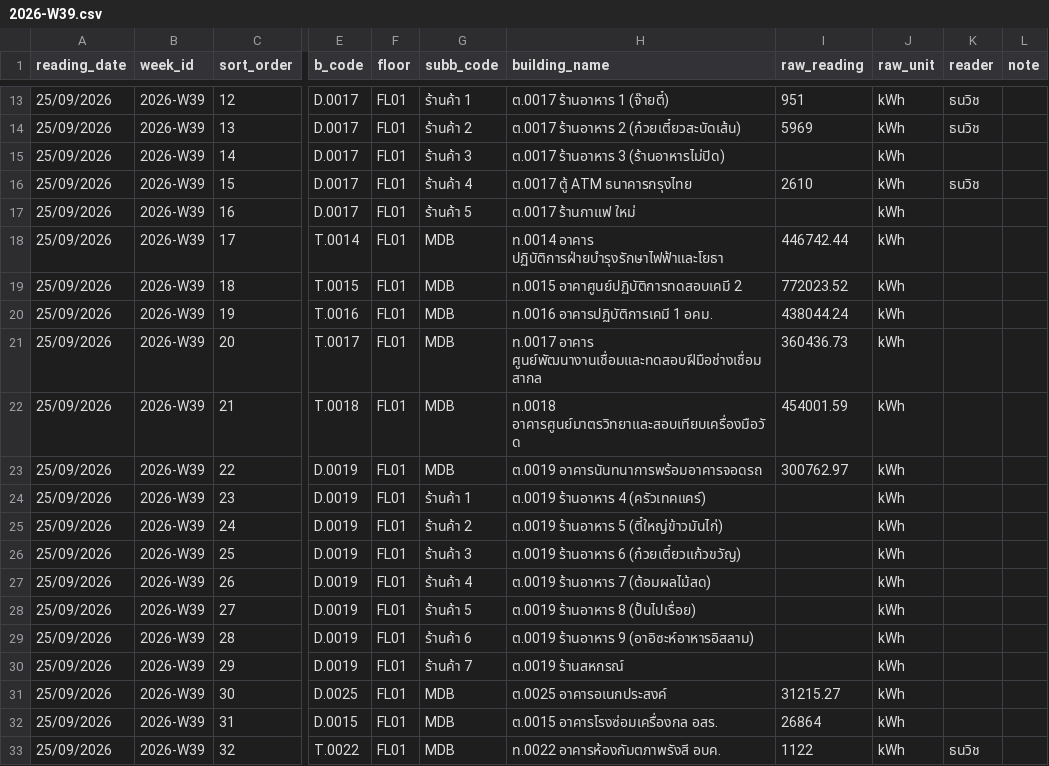
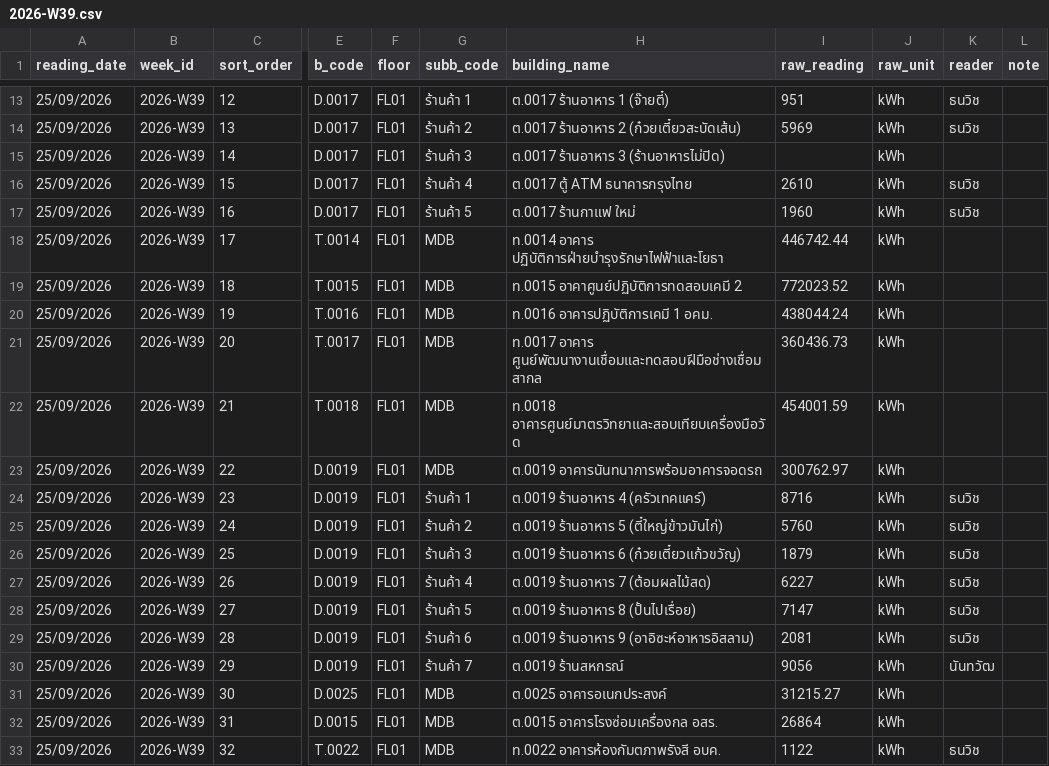
Before and after one commit to maleeart/Energy-Dashboard, a CSV file: forms/2026-W39.csv, drawn as a sheet; only a part is shown, gaps mark what is left out; the diff names each change by its address in the sheet, - before the commit and + after, or states it on an @@ line.

Commit message:
Update 2026-W39.csv via meter form

```diff
--- a/forms/2026-W39.csv
+++ b/forms/2026-W39.csv
-I17 (raw_reading): (empty)
+I17 (raw_reading): 1960
-K17 (reader): (empty)
+K17 (reader): ธนวิช
-I24 (raw_reading): (empty)
+I24 (raw_reading): 8716
-K24:K29 (reader): (empty)
+K24:K29 (reader): ธนวิช
-I25 (raw_reading): (empty)
+I25 (raw_reading): 5760
-I26 (raw_reading): (empty)
+I26 (raw_reading): 1879
-I27 (raw_reading): (empty)
+I27 (raw_reading): 6227
-I28 (raw_reading): (empty)
+I28 (raw_reading): 7147
-I29 (raw_reading): (empty)
+I29 (raw_reading): 2081
-I30 (raw_reading): (empty)
+I30 (raw_reading): 9056
-K30 (reader): (empty)
+K30 (reader): นันทวัฒ
```
